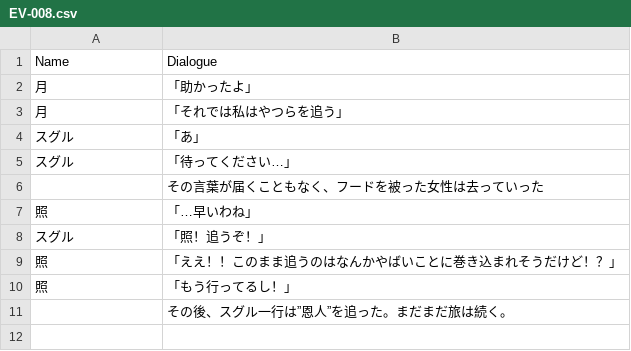
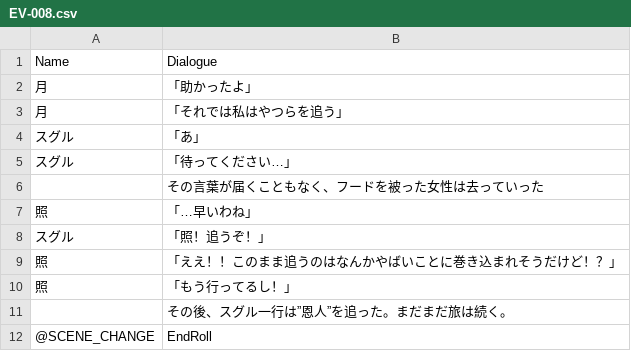
Before and after one commit to suzukiei/HD-2D_RPG_Proj2, a CSV file: 3D2DRPG_Proj2/Assets/StreamingAssets/ScenarioCSV/EV-008.csv, drawn as a sheet; the diff names each change by its address in the sheet, - before the commit and + after, or states it on an @@ line.

```diff
--- a/3D2DRPG_Proj2/Assets/StreamingAssets/ScenarioCSV/EV-008.csv
+++ b/3D2DRPG_Proj2/Assets/StreamingAssets/ScenarioCSV/EV-008.csv
+row 12: @SCENE_CHANGE | EndRoll
```
Also changed, not shown: 4 other files.
